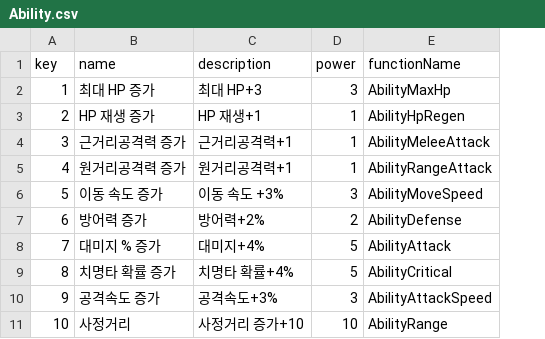
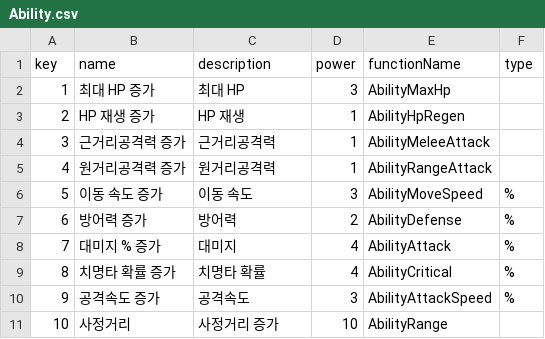
Before and after one commit to Kunwo-sim/Cat_Survivor, a CSV file: Assets/Resources/Ability.csv, drawn as a sheet; the diff names each change by its address in the sheet, - before the commit and + after, or states it on an @@ line.

```diff
--- a/Assets/Resources/Ability.csv
+++ b/Assets/Resources/Ability.csv
+column F (type), rows 6-10: all %
-C2 (description): 최대 HP+3
+C2 (description): 최대 HP
-C3 (description): HP 재생+1
+C3 (description): HP 재생
-C4 (description): 근거리공격력+1
+C4 (description): 근거리공격력
-C5 (description): 원거리공격력+1
+C5 (description): 원거리공격력
-C6 (description): 이동 속도 +3%
+C6 (description): 이동 속도
-C7 (description): 방어력+2%
+C7 (description): 방어력
-C8 (description): 대미지+4%
+C8 (description): 대미지
-D8:D9 (power): 5
+D8:D9 (power): 4
-C9 (description): 치명타 확률+4%
+C9 (description): 치명타 확률
-C10 (description): 공격속도+3%
+C10 (description): 공격속도
-C11 (description): 사정거리 증가+10
+C11 (description): 사정거리 증가
```
Also changed, not shown: 8 other files.
